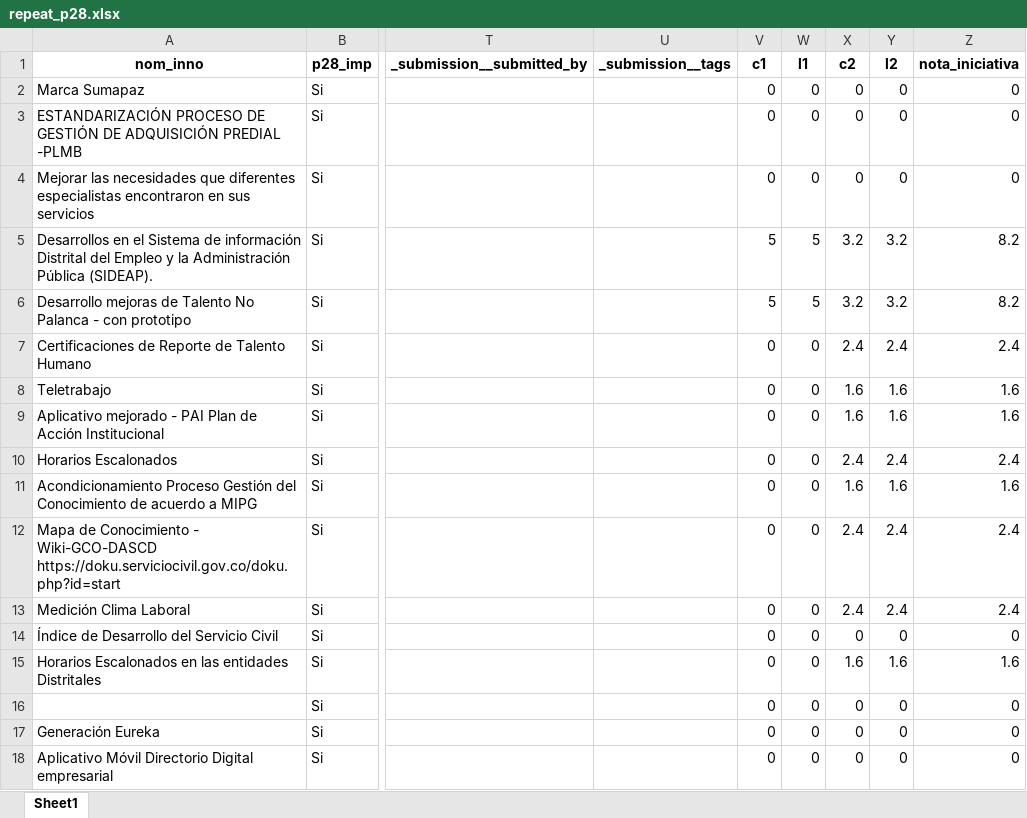
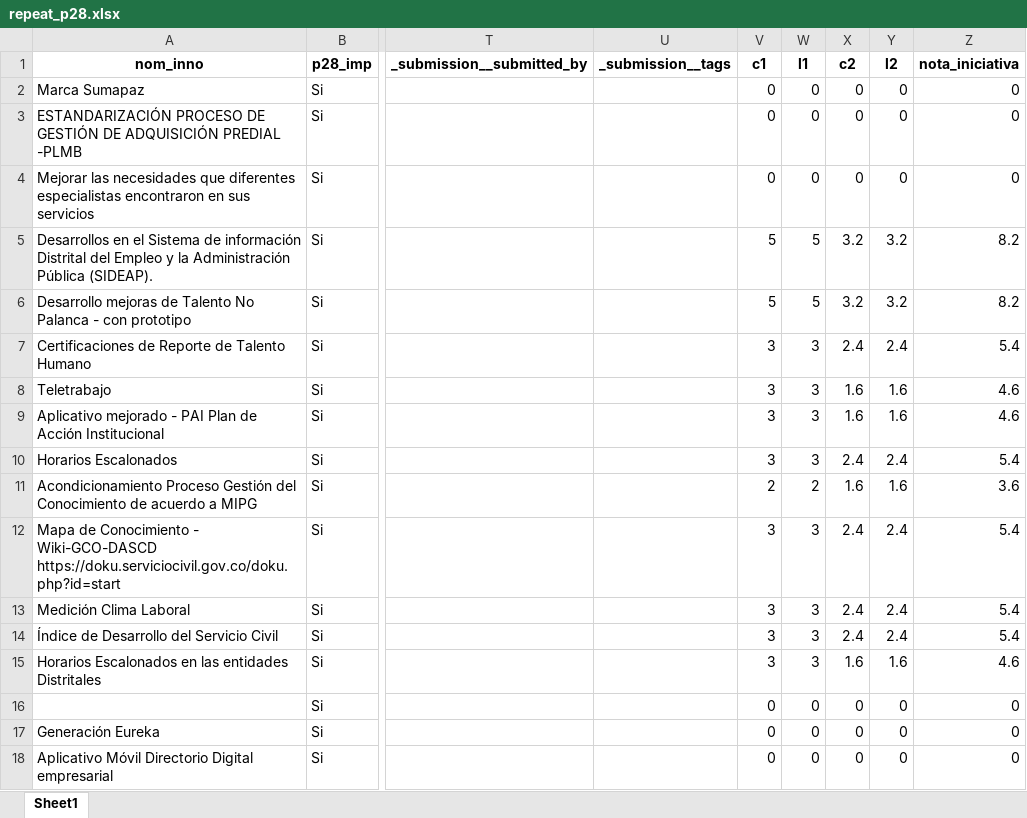
Before and after one commit to Juanjomarg/Aplicativo-Visualizacion-Respuestas-IIP2023, an Excel workbook: files/separadas/repeat_p28.xlsx, sheet Sheet1, drawn as a sheet; only a part is shown, gaps mark what is left out; values as stored, in another font and other column widths than the file's, no borders; the diff names each change by its address in the sheet, - before the commit and + after, or states it on an @@ line.

```diff
--- a/files/separadas/repeat_p28.xlsx (sheet Sheet1)
+++ b/files/separadas/repeat_p28.xlsx (sheet Sheet1)
-V7:V10 (c1): 0
+V7:V10 (c1): 3
-W7:W10 (l1): 0
+W7:W10 (l1): 3
-Z7 (nota_iniciativa): 2.4
+Z7 (nota_iniciativa): 5.4
-Z8:Z9 (nota_iniciativa): 1.6
+Z8:Z9 (nota_iniciativa): 4.6
-Z10 (nota_iniciativa): 2.4
+Z10 (nota_iniciativa): 5.4
-V11 (c1): 0
+V11 (c1): 2
-W11 (l1): 0
+W11 (l1): 2
-Z11 (nota_iniciativa): 1.6
+Z11 (nota_iniciativa): 3.6
-V12:V15 (c1): 0
+V12:V15 (c1): 3
-W12:W15 (l1): 0
+W12:W15 (l1): 3
-Z12:Z13 (nota_iniciativa): 2.4
+Z12:Z13 (nota_iniciativa): 5.4
-X14 (c2): 0
+X14 (c2): 2.4
-Y14 (l2): 0
+Y14 (l2): 2.4
-Z14 (nota_iniciativa): 0
+Z14 (nota_iniciativa): 5.4
-Z15 (nota_iniciativa): 1.6
+Z15 (nota_iniciativa): 4.6
```
Also changed, not shown: files/respuestas/2023/respuestas_2023.xlsx, files/resultados/2023/resultados_2023.xlsx, 2 other files.
